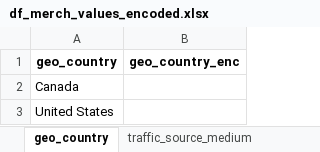
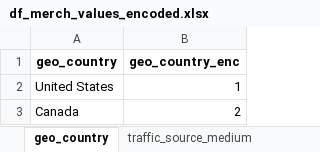
Before and after one commit to jvanalytics/ist_dash_2024_rec, an Excel workbook: notebooks/google_merch_store/data/df_merch_values_encoded.xlsx, sheet geo_country, drawn as a sheet; values as stored, in another font and other column widths than the file's, no borders; removed rows and columns are numbered as before the commit, all else as after; the diff names each change by its address in the sheet, - before the commit and + after, or states it on an @@ line.

```diff
--- a/notebooks/google_merch_store/data/df_merch_values_encoded.xlsx (sheet geo_country)
+++ b/notebooks/google_merch_store/data/df_merch_values_encoded.xlsx (sheet geo_country)
-row 2: Canada
-B2 (geo_country_enc): (empty)
+B2 (geo_country_enc): 1
+row 3: Canada | 2
```
Also changed, not shown: sheet page_path_level_3, sheet device_mobile_model_name, sheet device_operating_system_version, sheet device_web_info_browser_version, sheet device_language, sheet page_path_level_1, 6 more sheets, other sheet tabs, 3 other files.
